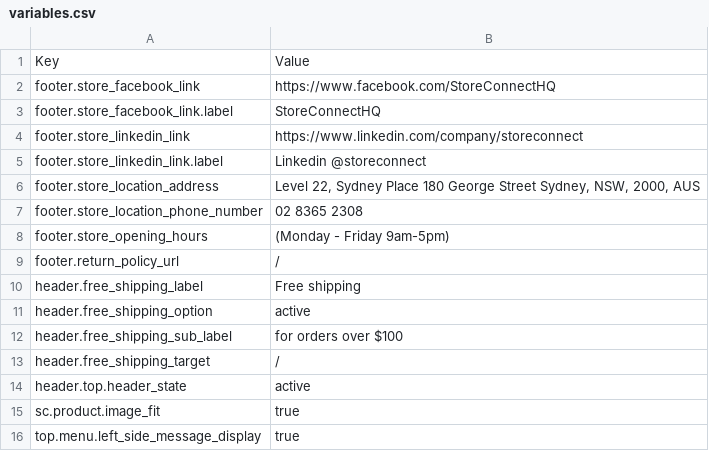
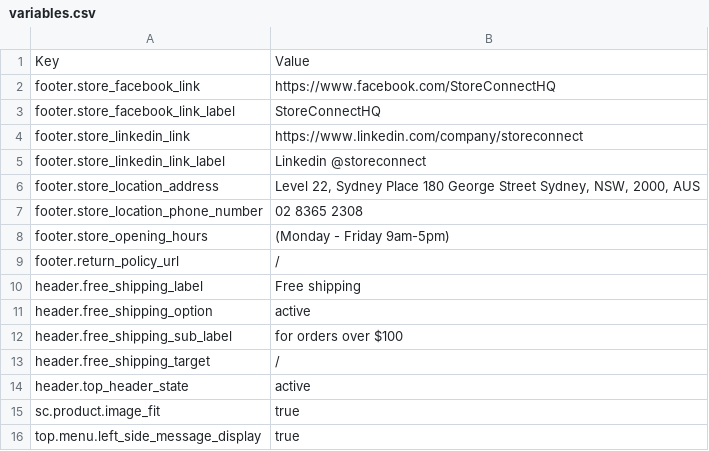
Before and after one commit to GetStoreConnect/souvenir-theme, a CSV file: variables.csv, drawn as a sheet.

Commit message:
Theme vars fixes

```diff
--- a/variables.csv
+++ b/variables.csv
@@ -2,5 +2,5 @@ Key,Value
 footer.store_facebook_link,https://www.facebook.com/StoreConnectHQ
-footer.store_facebook_link.label,StoreConnectHQ
+footer.store_facebook_link_label,StoreConnectHQ
 footer.store_linkedin_link,https://www.linkedin.com/company/storeconnect
-footer.store_linkedin_link.label,Linkedin @storeconnect
+footer.store_linkedin_link_label,Linkedin @storeconnect
 footer.store_location_address,"Level 22, Sydney Place 180 George Street Sydney, NSW, 2000, AUS"
@@ -13,3 +13,3 @@ header.free_shipping_sub_label,for orders over $100
 header.free_shipping_target,/
-header.top.header_state,active
+header.top_header_state,active
 sc.product.image_fit,true
```
